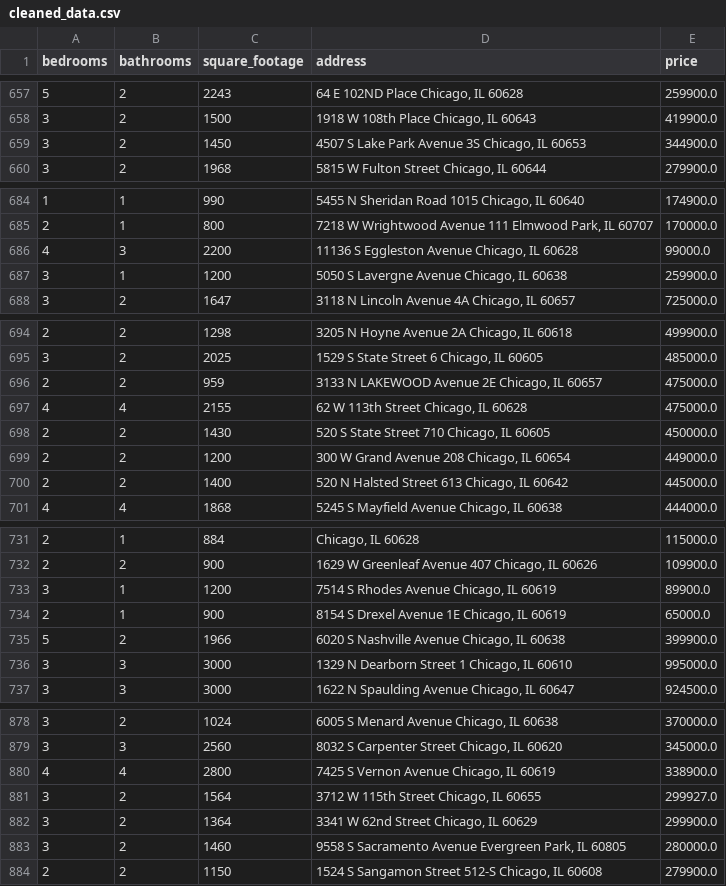
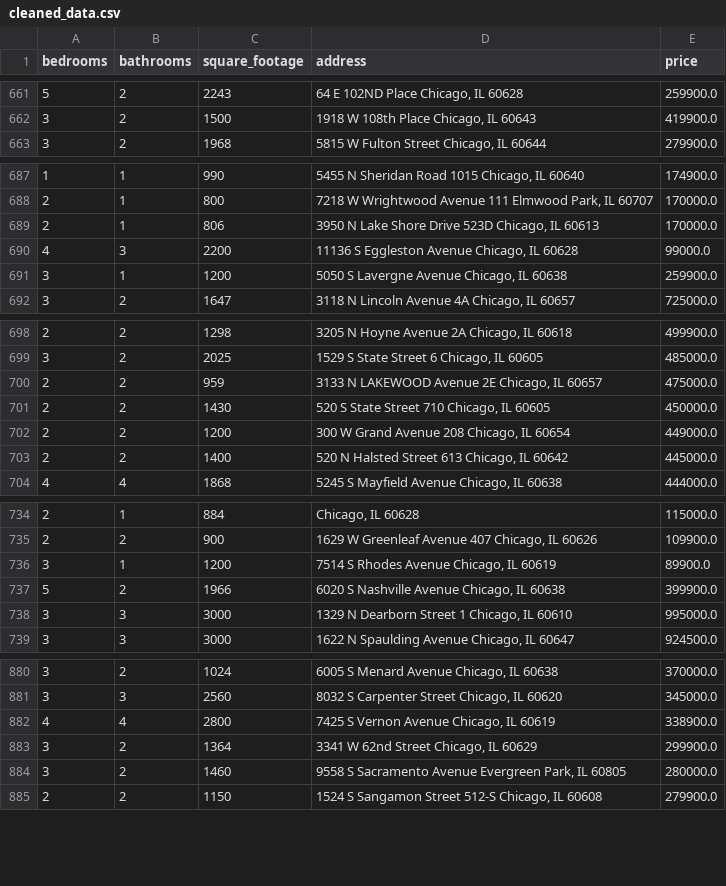
Before and after one commit to bilooo-web/webscraping_project_real_estate, a CSV file: cleaned_data.csv, drawn as a sheet; only a part is shown, gaps mark what is left out; removed rows and columns are numbered as before the commit, all else as after; the diff covers the shown part only; the diff names each change by its address in the sheet, - before the commit and + after, or states it on an @@ line.

```diff
--- a/cleaned_data.csv
+++ b/cleaned_data.csv
-row 659: 3 | 2 | 1450 | 4507 S Lake Park Avenue 3S Chicago, IL 60653 | 344900.0
+row 689: 2 | 1 | 806 | 3950 N Lake Shore Drive 523D Chicago, IL 60613 | 170000.0
-row 697: 4 | 4 | 2155 | 62 W 113th Street Chicago, IL 60628 | 475000.0
-row 734: 2 | 1 | 900 | 8154 S Drexel Avenue 1E Chicago, IL 60619 | 65000.0
-row 881: 3 | 2 | 1564 | 3712 W 115th Street Chicago, IL 60655 | 299927.0
```
Also changed, not shown: 6 added rows, 2 removed rows, 2 moved rows and 2 edited cells elsewhere in this file, raw_data.csv.
